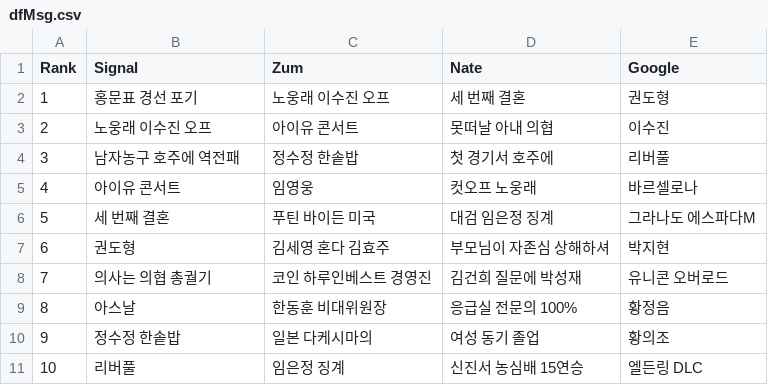
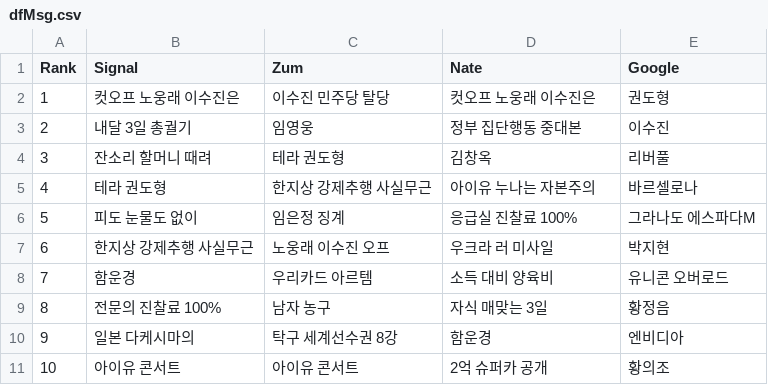
Before and after one commit to TrackerIssues/0301_TeleCollectData, a CSV file: dfMsg.csv, drawn as a sheet.

```diff
--- a/dfMsg.csv
+++ b/dfMsg.csv
@@ -1,11 +1,11 @@
 Rank,Signal,Zum,Nate,Google
-1,홍문표 경선 포기,노웅래 이수진 오프,세 번째 결혼,권도형
-2,노웅래 이수진 오프,아이유 콘서트,못떠날 아내 의협,이수진
-3,남자농구 호주에 역전패,정수정 한솥밥,첫 경기서 호주에,리버풀
-4,아이유 콘서트,임영웅,컷오프 노웅래,바르셀로나
-5,세 번째 결혼,푸틴 바이든 미국,대검 임은정 징계,그라나도 에스파다M
-6,권도형,김세영 혼다 김효주,부모님이 자존심 상해하셔,박지현
-7,의사는 의협 총궐기,코인 하루인베스트 경영진,김건희 질문에 박성재,유니콘 오버로드
-8,아스날,한동훈 비대위원장,응급실 전문의 100%,황정음
-9,정수정 한솥밥,일본 다케시마의,여성 동기 졸업,황의조
-10,리버풀,임은정 징계,신진서 농심배 15연승,엘든링 DLC
+1,컷오프 노웅래 이수진은,이수진 민주당 탈당,컷오프 노웅래 이수진은,권도형
+2,내달 3일 총궐기,임영웅,정부 집단행동 중대본,이수진
+3,잔소리 할머니 때려,테라 권도형,김창옥,리버풀
+4,테라 권도형,한지상 강제추행 사실무근,아이유 누나는 자본주의,바르셀로나
+5,피도 눈물도 없이,임은정 징계,응급실 진찰료 100%,그라나도 에스파다M
+6,한지상 강제추행 사실무근,노웅래 이수진 오프,우크라 러 미사일,박지현
+7,함운경,우리카드 아르템,소득 대비 양육비,유니콘 오버로드
+8,전문의 진찰료 100%,남자 농구,자식 매맞는 3일,황정음
+9,일본 다케시마의,탁구 세계선수권 8강,함운경,엔비디아
+10,아이유 콘서트,아이유 콘서트,2억 슈퍼카 공개,황의조
```
Also changed, not shown: dfKeyWord.csv.
